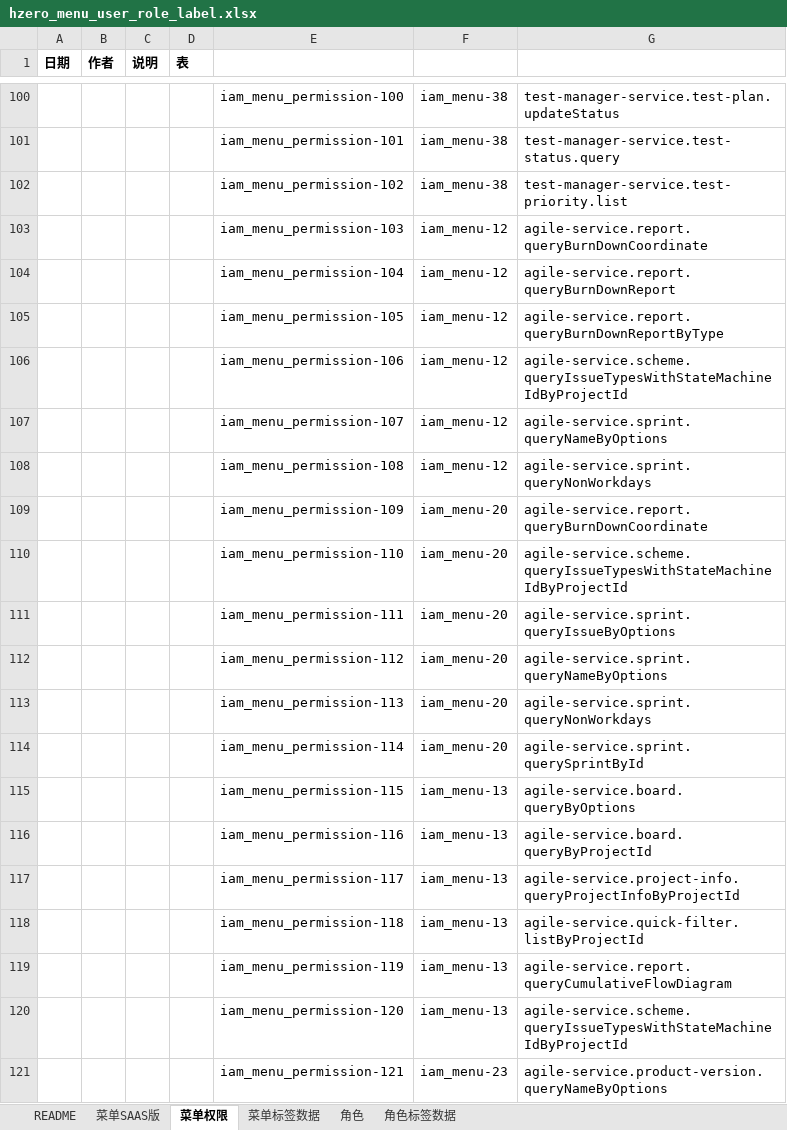
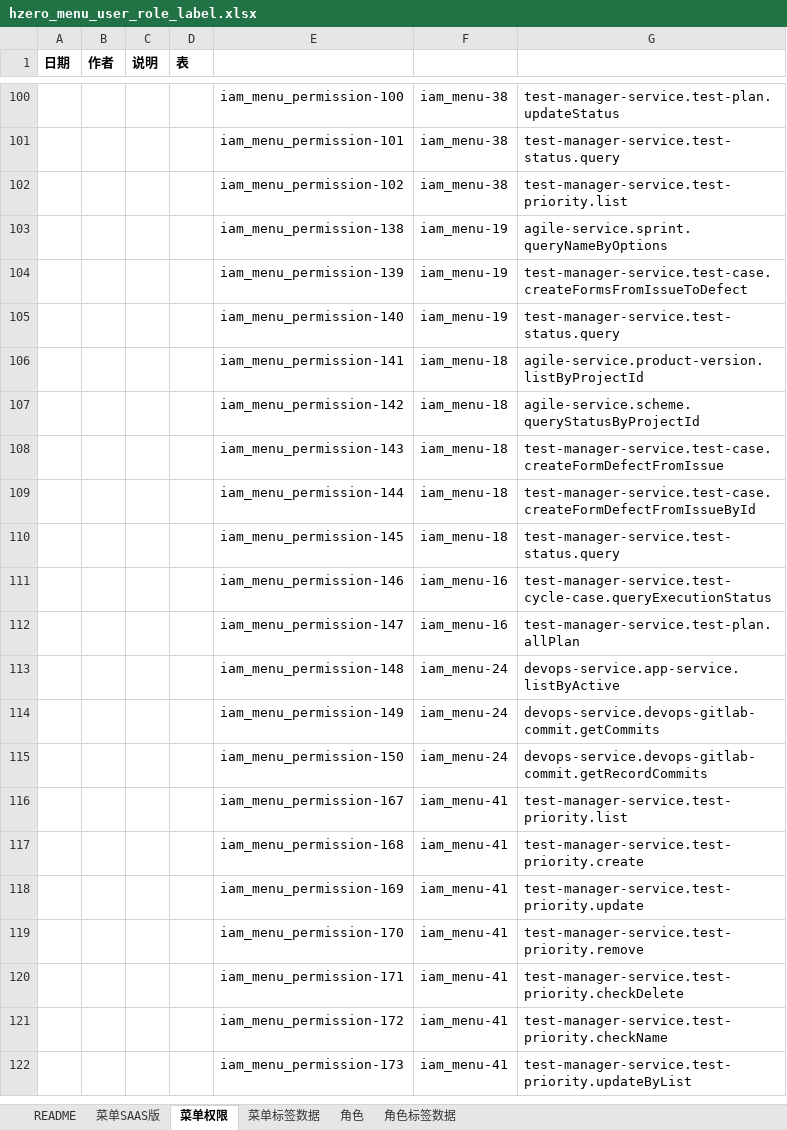
Before and after one commit to open-hand/test-manager-service, an Excel workbook: src/main/resources/script/db/init-data/test_manager_service/hzero_platform/hzero_menu_user_role_label.xlsx, sheet 菜单权限, drawn as a sheet; only a part is shown, gaps mark what is left out; the shorter side is filled out with more unchanged rows; values as stored, in another font and other column widths than the file's, no borders; the diff covers the shown part only; the diff names each change by its address in the sheet, - before the commit and + after, or states it on an @@ line.

```diff
--- a/src/main/resources/script/db/init-data/test_manager_service/hzero_platform/hzero_menu_user_role_label.xlsx (sheet 菜单权限)
+++ b/src/main/resources/script/db/init-data/test_manager_service/hzero_platform/hzero_menu_user_role_label.xlsx (sheet 菜单权限)
-row 103:  |  |  |  | iam_menu_permission-103 | iam_menu-12 | agile-service.report.queryBurnDownCoordinate
-row 104:  |  |  |  | iam_menu_permission-104 | iam_menu-12 | agile-service.report.queryBurnDownReport
-row 105:  |  |  |  | iam_menu_permission-105 | iam_menu-12 | agile-service.report.queryBurnDownReportByType
-row 106:  |  |  |  | iam_menu_permission-106 | iam_menu-12 | agile-service.scheme.queryIssueTypesWithStateMachineIdByProjectId
-row 107:  |  |  |  | iam_menu_permission-107 | iam_menu-12 | agile-service.sprint.queryNameByOptions
-row 108:  |  |  |  | iam_menu_permission-108 | iam_menu-12 | agile-service.sprint.queryNonWorkdays
-row 109:  |  |  |  | iam_menu_permission-109 | iam_menu-20 | agile-service.report.queryBurnDownCoordinate
-row 110:  |  |  |  | iam_menu_permission-110 | iam_menu-20 | agile-service.scheme.queryIssueTypesWithStateMachineIdByProjectId
-row 111:  |  |  |  | iam_menu_permission-111 | iam_menu-20 | agile-service.sprint.queryIssueByOptions
-row 112:  |  |  |  | iam_menu_permission-112 | iam_menu-20 | agile-service.sprint.queryNameByOptions
-row 113:  |  |  |  | iam_menu_permission-113 | iam_menu-20 | agile-service.sprint.queryNonWorkdays
-row 114:  |  |  |  | iam_menu_permission-114 | iam_menu-20 | agile-service.sprint.querySprintById
-row 115:  |  |  |  | iam_menu_permission-115 | iam_menu-13 | agile-service.board.queryByOptions
-row 116:  |  |  |  | iam_menu_permission-116 | iam_menu-13 | agile-service.board.queryByProjectId
-row 117:  |  |  |  | iam_menu_permission-117 | iam_menu-13 | agile-service.project-info.queryProjectInfoByProjectId
-row 118:  |  |  |  | iam_menu_permission-118 | iam_menu-13 | agile-service.quick-filter.listByProjectId
-row 119:  |  |  |  | iam_menu_permission-119 | iam_menu-13 | agile-service.report.queryCumulativeFlowDiagram
-row 120:  |  |  |  | iam_menu_permission-120 | iam_menu-13 | agile-service.scheme.queryIssueTypesWithStateMachineIdByProjectId
-row 121:  |  |  |  | iam_menu_permission-121 | iam_menu-23 | agile-service.product-version.queryNameByOptions
```
Also changed, not shown: 32 removed rows elsewhere in this sheet, sheet 角色, sheet 菜单SAAS版, sheet 菜单标签数据, formulas that keep their value, src/main/resources/script/db/init-data/test_manager_service/hzero_platform/test-menu-label.xlsx, 1 other file.
